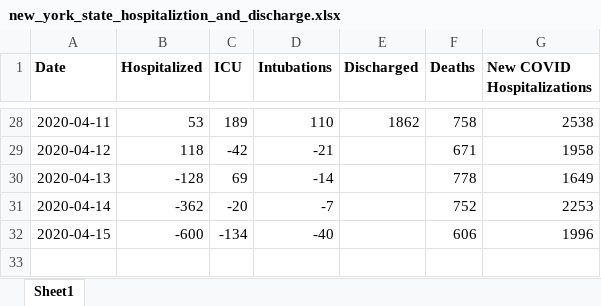
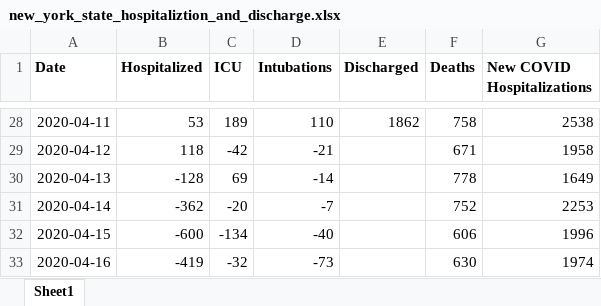
Before and after one commit to RobSpectre/COVID-19-Analysis, an Excel workbook: data/new_york_state_hospitaliztion_and_discharge.xlsx, sheet Sheet1, drawn as a sheet; only a part is shown, gaps mark what is left out; values as stored, in another font and other column widths than the file's, no borders; the diff names each change by its address in the sheet, - before the commit and + after, or states it on an @@ line.

Commit message:
1) Added New York state hospitalization data for 16 April 2020.

```diff
--- a/data/new_york_state_hospitaliztion_and_discharge.xlsx (sheet Sheet1)
+++ b/data/new_york_state_hospitaliztion_and_discharge.xlsx (sheet Sheet1)
+row 33: 2020-04-16 | -419 | -32 | -73 |  | 630 | 1974
```
Also changed, not shown: 3 other files.
